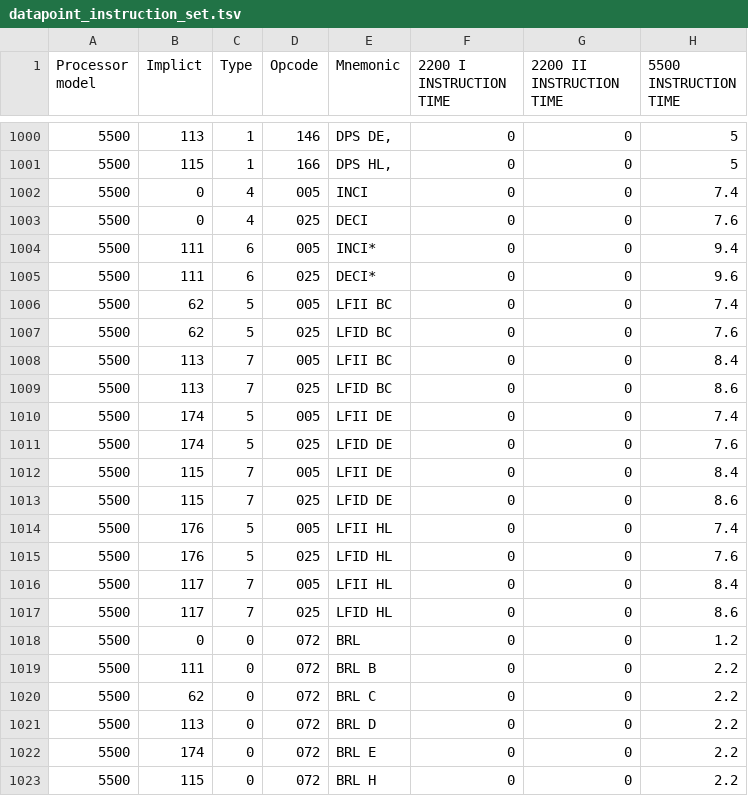
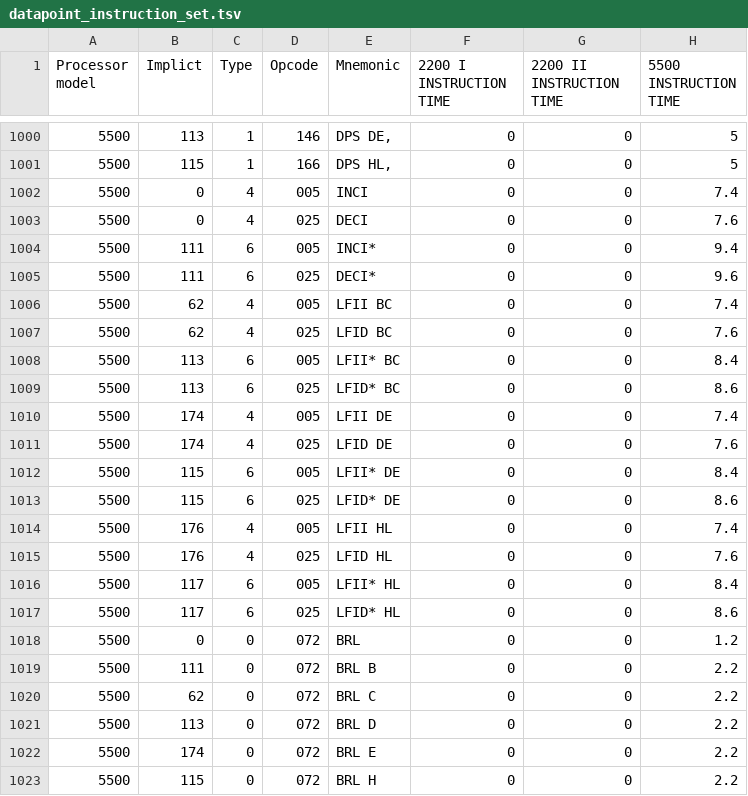
Before and after one commit to MattisLind/DP2200, a TSV file: dp2200sim/datapoint_instruction_set.tsv, drawn as a sheet; only a part is shown, gaps mark what is left out.

Commit message:
Added missing instruction to get chess program running and fixed a bug.

```diff
--- a/dp2200sim/datapoint_instruction_set.tsv
+++ b/dp2200sim/datapoint_instruction_set.tsv
@@ -1005,14 +1005,14 @@ Processor model	Implict	Type	Opcode	Mnemonic	2200 I INSTRUCTION TIME	2200 II INS
 5500	111	6	025	DECI*	0	0	9.6
-5500	62	5	005	LFII BC	0	0	7.4
-5500	62	5	025	LFID BC	0	0	7.6
-5500	113	7	005	LFII BC	0	0	8.4
-5500	113	7	025	LFID BC	0	0	8.6
-5500	174	5	005	LFII DE	0	0	7.4
-5500	174	5	025	LFID DE	0	0	7.6
-5500	115	7	005	LFII DE	0	0	8.4
-5500	115	7	025	LFID DE	0	0	8.6
-5500	176	5	005	LFII HL	0	0	7.4
-5500	176	5	025	LFID HL	0	0	7.6
-5500	117	7	005	LFII HL	0	0	8.4
-5500	117	7	025	LFID HL	0	0	8.6
+5500	62	4	005	LFII BC	0	0	7.4
+5500	62	4	025	LFID BC	0	0	7.6
+5500	113	6	005	LFII* BC	0	0	8.4
+5500	113	6	025	LFID* BC	0	0	8.6
+5500	174	4	005	LFII DE	0	0	7.4
+5500	174	4	025	LFID DE	0	0	7.6
+5500	115	6	005	LFII* DE	0	0	8.4
+5500	115	6	025	LFID* DE	0	0	8.6
+5500	176	4	005	LFII HL	0	0	7.4
+5500	176	4	025	LFID HL	0	0	7.6
+5500	117	6	005	LFII* HL	0	0	8.4
+5500	117	6	025	LFID* HL	0	0	8.6
 5500	0	0	072	BRL	0	0	1.2
```
Also changed, not shown: 4 other files.
